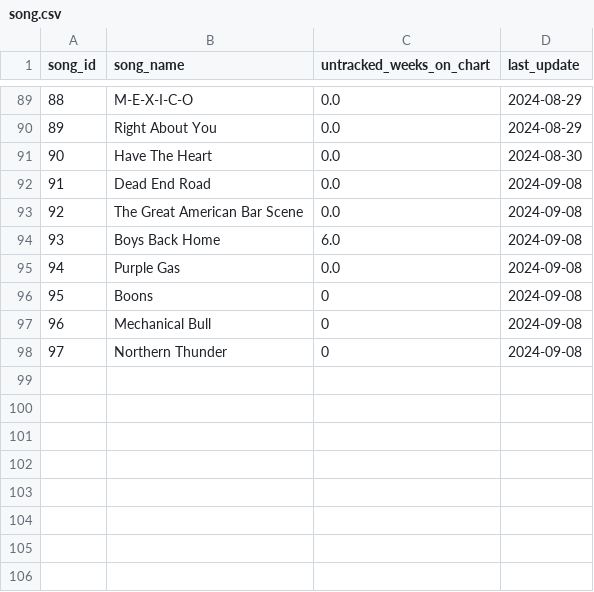
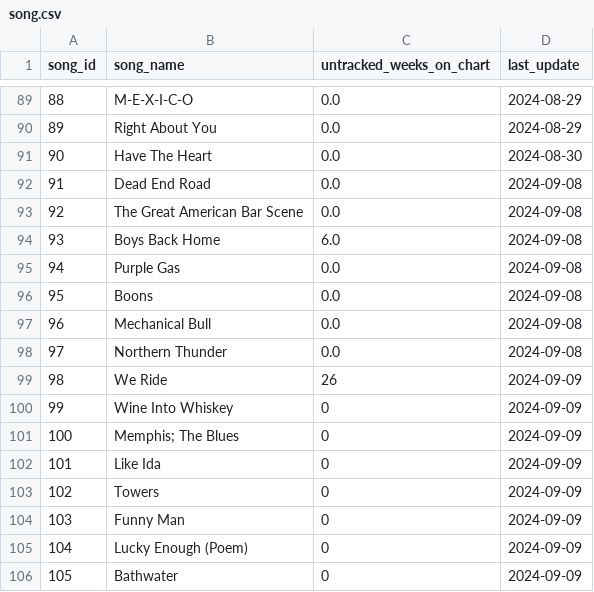
Before and after one commit to jwmanahan/billboard, a CSV file: source_data/song.csv, drawn as a sheet; only a part is shown, gaps mark what is left out.

```diff
--- a/source_data/song.csv
+++ b/source_data/song.csv
@@ -95,4 +95,12 @@ song_id,song_name,untracked_weeks_on_chart,last_update
 94,Purple Gas,0.0,2024-09-08
-95,Boons,0,2024-09-08
-96,Mechanical Bull,0,2024-09-08
-97,Northern Thunder,0,2024-09-08
+95,Boons,0.0,2024-09-08
+96,Mechanical Bull,0.0,2024-09-08
+97,Northern Thunder,0.0,2024-09-08
+98,We Ride,26,2024-09-09
+99,Wine Into Whiskey,0,2024-09-09
+100,Memphis; The Blues,0,2024-09-09
+101,Like Ida,0,2024-09-09
+102,Towers,0,2024-09-09
+103,Funny Man,0,2024-09-09
+104,Lucky Enough (Poem),0,2024-09-09
+105,Bathwater,0,2024-09-09
```
Also changed, not shown: source_data/artist.csv, source_data/billboard_ranking.csv, 5 other files.
